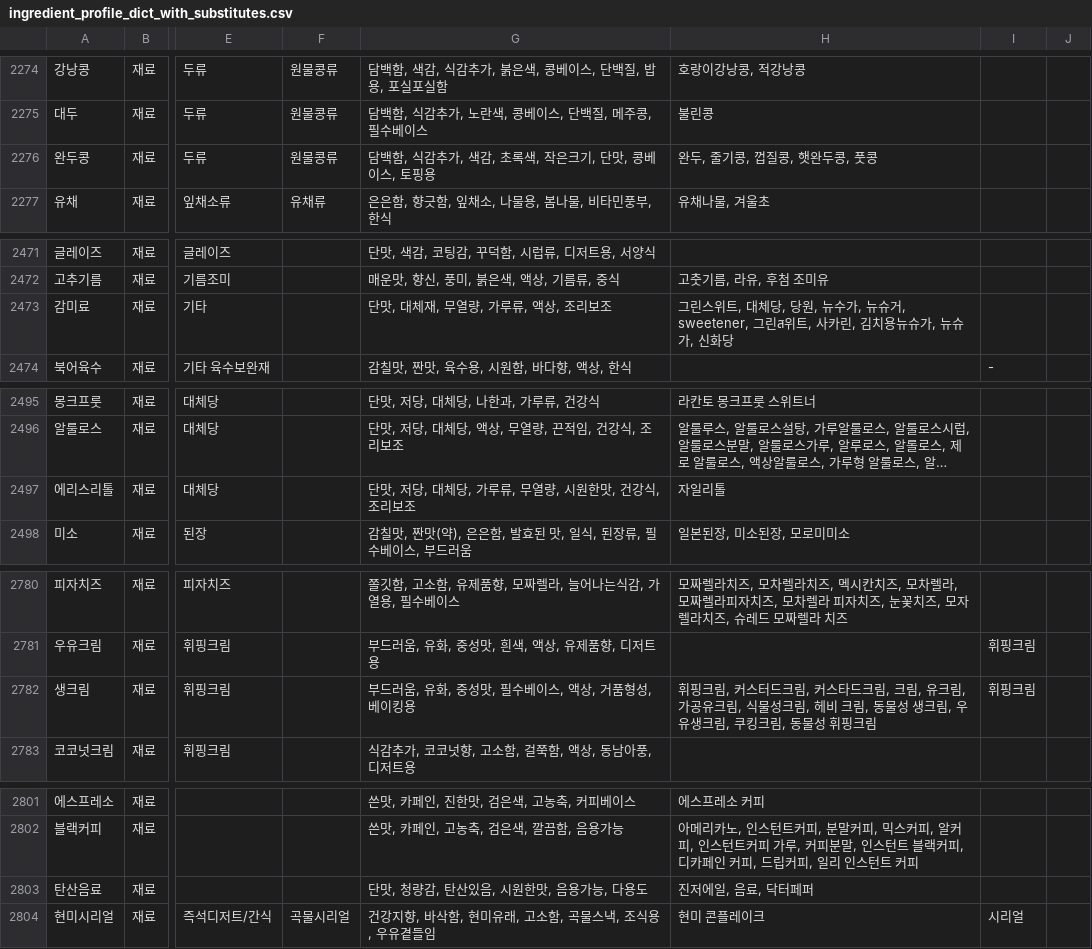
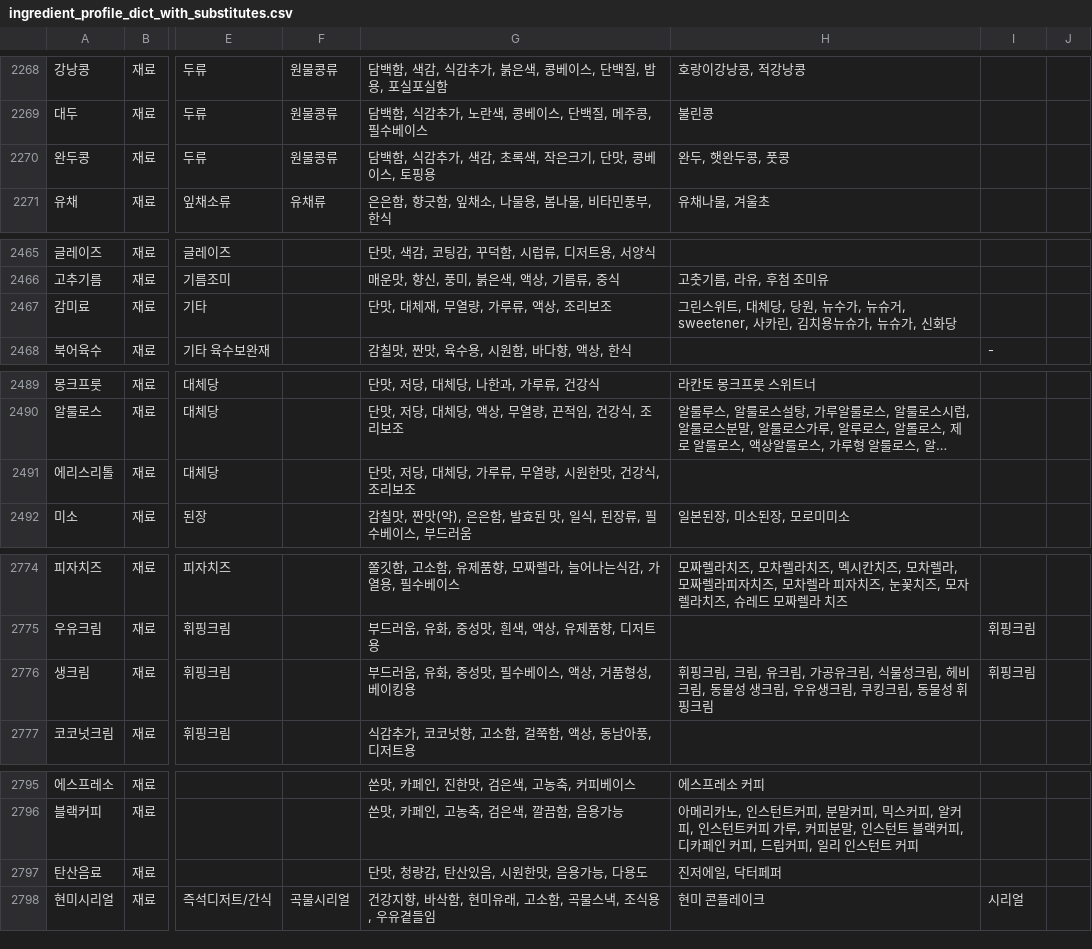
Before and after one commit to nahyejin/RefrigeratorCode, a CSV file: backend/ingredient_profile_dict_with_substitutes.csv, drawn as a sheet; only a part is shown, gaps mark what is left out; long unchanged cells end in …; addresses are those after the commit; the diff covers the shown part only; the diff names each change by its address in the sheet, - before the commit and + after, or states it on an @@ line.

```diff
--- a/backend/ingredient_profile_dict_with_substitutes.csv
+++ b/backend/ingredient_profile_dict_with_substitutes.csv
-H2270: 완두, 줄기콩, 껍질콩, 햇완두콩, 풋콩
+H2270: 완두, 햇완두콩, 풋콩
-H2467: …슈거, sweetener, 그린ส위트, 사카린,…
+H2467: …슈거, sweetener, 사카린,…
-H2491: 자일리톨
+H2491: (empty)
-H2776: …핑크림, 커스터드크림, 커스타드크림, 크림, 유…
+H2776: …핑크림, 크림, 유…
-H2797: 진저에일, 음료, 닥터페퍼
+H2797: 진저에일, 닥터페퍼
```
Also changed, not shown: 6 removed rows and 11 edited cells elsewhere in this file, frontend/public/ingredient_profile_dict_with_substitutes.csv, 1 other file.
